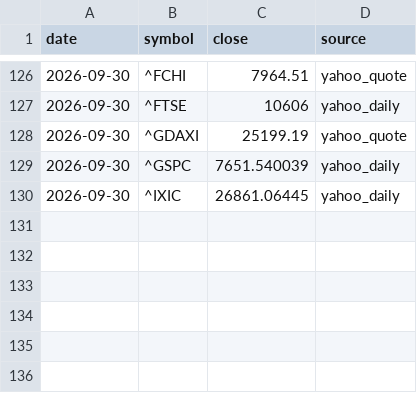
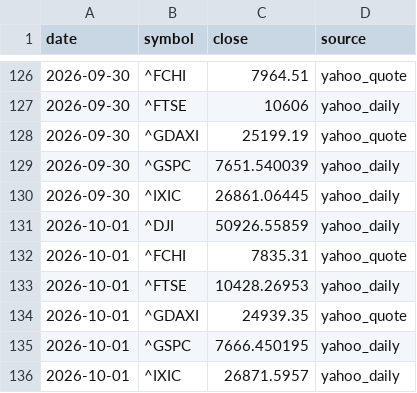
Before and after one commit to DylanWang95/StkReport_GB, a CSV file: data/historical_closes.csv, drawn as a sheet; only a part is shown, gaps mark what is left out.

```diff
--- a/data/historical_closes.csv
+++ b/data/historical_closes.csv
@@ -130 +130,7 @@ date,symbol,close,source
 2026-09-30,^IXIC,26861.06445,yahoo_daily
+2026-10-01,^DJI,50926.55859,yahoo_daily
+2026-10-01,^FCHI,7835.31,yahoo_quote
+2026-10-01,^FTSE,10428.26953,yahoo_daily
+2026-10-01,^GDAXI,24939.35,yahoo_quote
+2026-10-01,^GSPC,7666.450195,yahoo_daily
+2026-10-01,^IXIC,26871.5957,yahoo_daily
```
